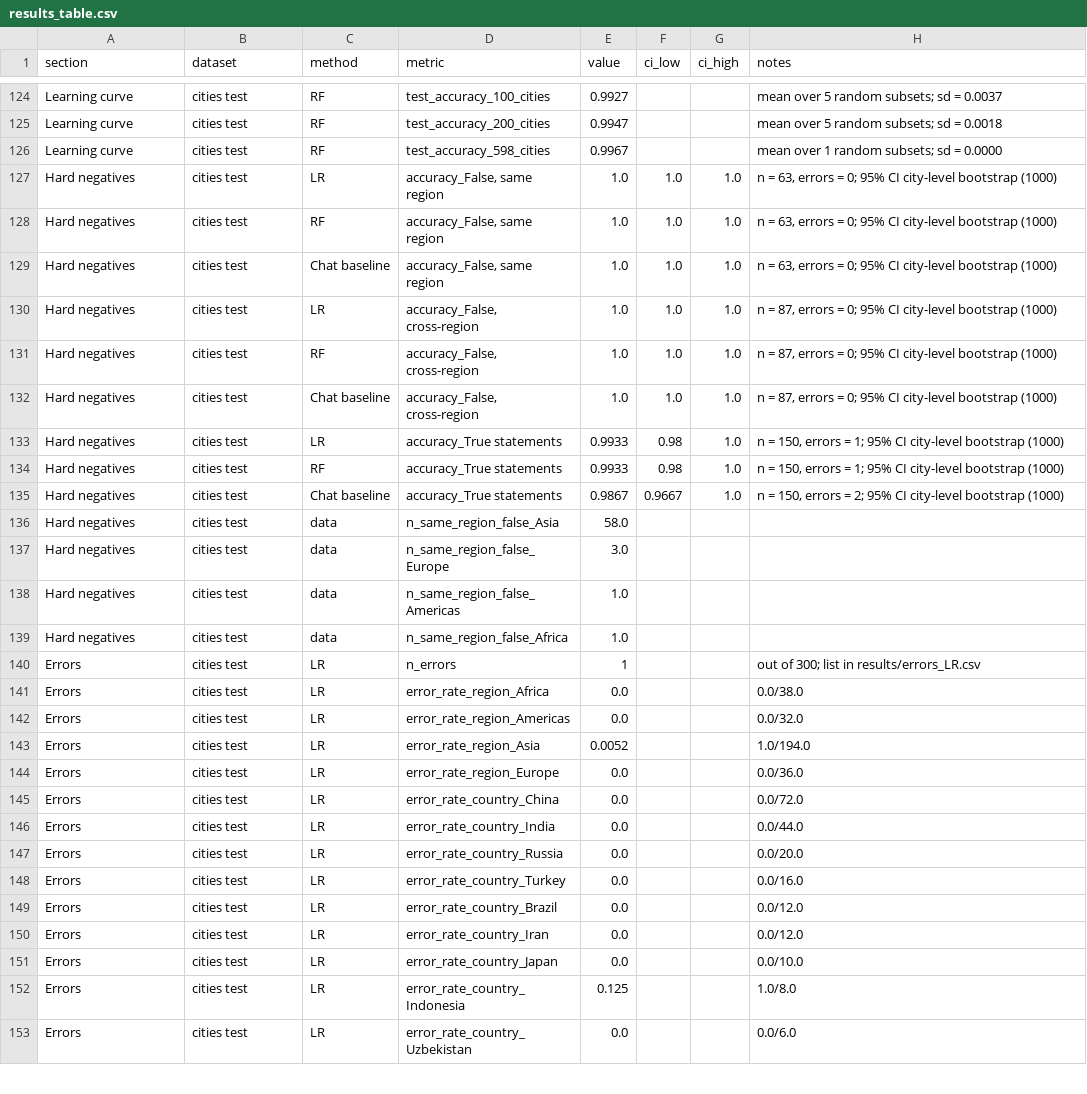
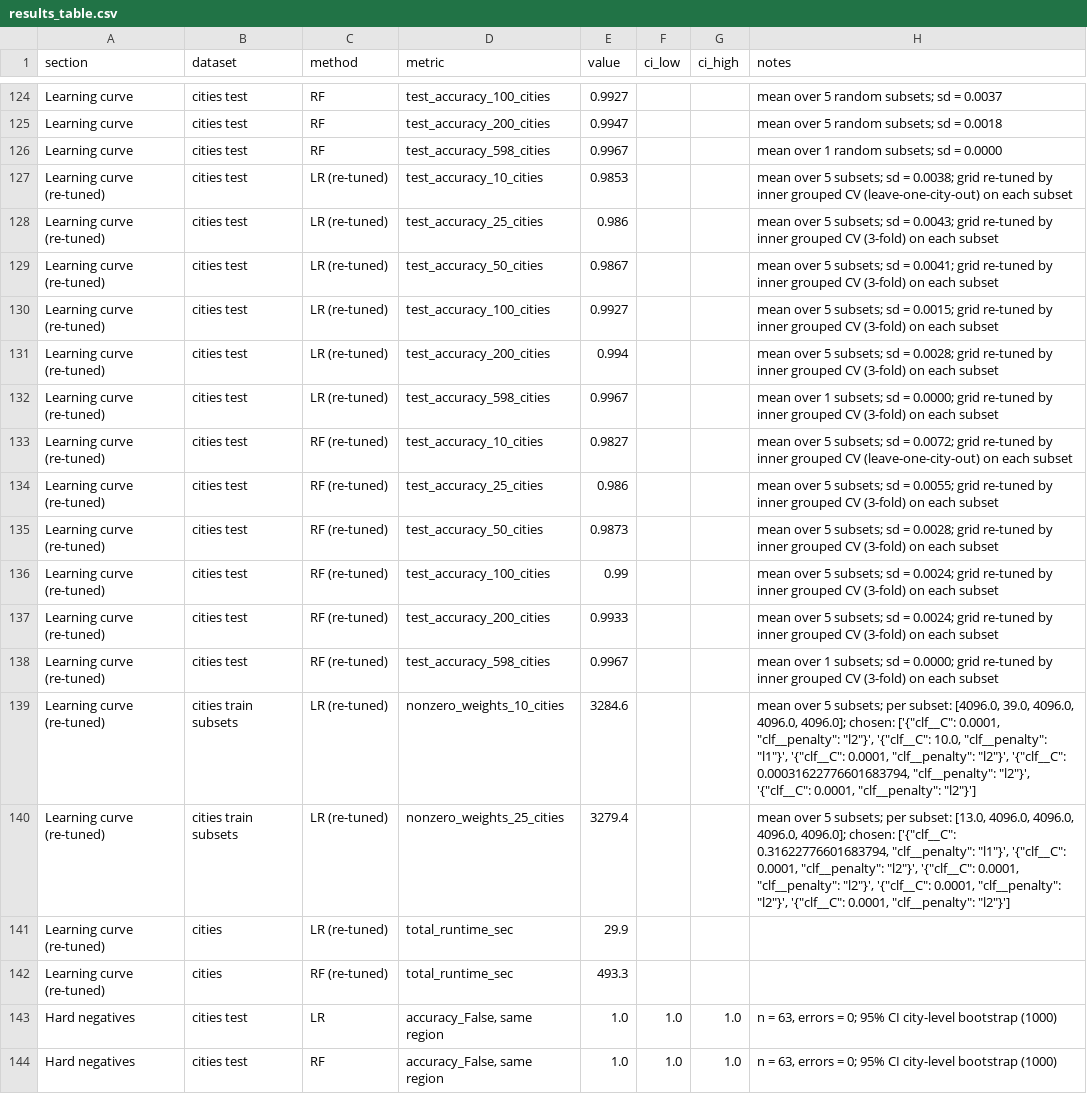
Before and after one commit to alexkenny949/M156-Project, a CSV file: results/results_table.csv, drawn as a sheet; only a part is shown, gaps mark what is left out; the shorter side is filled out with more unchanged rows; the diff names each change by its address in the sheet, - before the commit and + after, or states it on an @@ line.

```diff
--- a/results/results_table.csv
+++ b/results/results_table.csv
+row 127: Learning curve (re-tuned) | cities test | LR (re-tuned) | test_accuracy_10_cities | 0.9853 |  |  | mean over 5 subsets; sd = 0.0038; grid re-tuned by inner grouped CV (leave-one-city-out) on each subset
+row 128: Learning curve (re-tuned) | cities test | LR (re-tuned) | test_accuracy_25_cities | 0.986 |  |  | mean over 5 subsets; sd = 0.0043; grid re-tuned by inner grouped CV (3-fold) on each subset
+row 129: Learning curve (re-tuned) | cities test | LR (re-tuned) | test_accuracy_50_cities | 0.9867 |  |  | mean over 5 subsets; sd = 0.0041; grid re-tuned by inner grouped CV (3-fold) on each subset
+row 130: Learning curve (re-tuned) | cities test | LR (re-tuned) | test_accuracy_100_cities | 0.9927 |  |  | mean over 5 subsets; sd = 0.0015; grid re-tuned by inner grouped CV (3-fold) on each subset
+row 131: Learning curve (re-tuned) | cities test | LR (re-tuned) | test_accuracy_200_cities | 0.994 |  |  | mean over 5 subsets; sd = 0.0028; grid re-tuned by inner grouped CV (3-fold) on each subset
+row 132: Learning curve (re-tuned) | cities test | LR (re-tuned) | test_accuracy_598_cities | 0.9967 |  |  | mean over 1 subsets; sd = 0.0000; grid re-tuned by inner grouped CV (3-fold) on each subset
+row 133: Learning curve (re-tuned) | cities test | RF (re-tuned) | test_accuracy_10_cities | 0.9827 |  |  | mean over 5 subsets; sd = 0.0072; grid re-tuned by inner grouped CV (leave-one-city-out) on each subset
+row 134: Learning curve (re-tuned) | cities test | RF (re-tuned) | test_accuracy_25_cities | 0.986 |  |  | mean over 5 subsets; sd = 0.0055; grid re-tuned by inner grouped CV (3-fold) on each subset
+row 135: Learning curve (re-tuned) | cities test | RF (re-tuned) | test_accuracy_50_cities | 0.9873 |  |  | mean over 5 subsets; sd = 0.0028; grid re-tuned by inner grouped CV (3-fold) on each subset
+row 136: Learning curve (re-tuned) | cities test | RF (re-tuned) | test_accuracy_100_cities | 0.99 |  |  | mean over 5 subsets; sd = 0.0024; grid re-tuned by inner grouped CV (3-fold) on each subset
+row 137: Learning curve (re-tuned) | cities test | RF (re-tuned) | test_accuracy_200_cities | 0.9933 |  |  | mean over 5 subsets; sd = 0.0024; grid re-tuned by inner grouped CV (3-fold) on each subset
+row 138: Learning curve (re-tuned) | cities test | RF (re-tuned) | test_accuracy_598_cities | 0.9967 |  |  | mean over 1 subsets; sd = 0.0000; grid re-tuned by inner grouped CV (3-fold) on each subset
+row 139: Learning curve (re-tuned) | cities train subsets | LR (re-tuned) | nonzero_weights_10_cities | 3284.6 |  |  | mean over 5 subsets; per subset: [4096.0, 39.0, 4096.0, 4096.0, 4096.0]; chosen: ['{"clf__C": 0.0001, "clf__penalty": "l2"}', '{"clf__C": 10.0, "clf__penalty": "l1"}', '{"clf__C": 0.0001, "clf__penalty": "l2"}', '{"clf__C": 0.00031622776601683794, "clf__penalty": "l2"}', '{"clf__C": 0.0001, "clf__penalty": "l2"}']
+row 140: Learning curve (re-tuned) | cities train subsets | LR (re-tuned) | nonzero_weights_25_cities | 3279.4 |  |  | mean over 5 subsets; per subset: [13.0, 4096.0, 4096.0, 4096.0, 4096.0]; chosen: ['{"clf__C": 0.31622776601683794, "clf__penalty": "l1"}', '{"clf__C": 0.0001, "clf__penalty": "l2"}', '{"clf__C": 0.0001, "clf__penalty": "l2"}', '{"clf__C": 0.0001, "clf__penalty": "l2"}', '{"clf__C": 0.0001, "clf__penalty": "l2"}']
+row 141: Learning curve (re-tuned) | cities | LR (re-tuned) | total_runtime_sec | 29.9
+row 142: Learning curve (re-tuned) | cities | RF (re-tuned) | total_runtime_sec | 493.3
```
Also changed, not shown: 9 other files.
